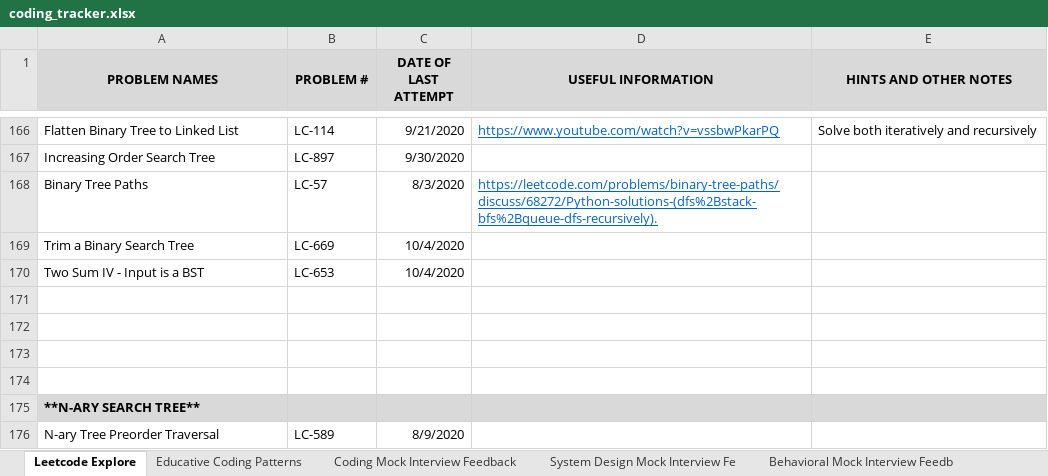
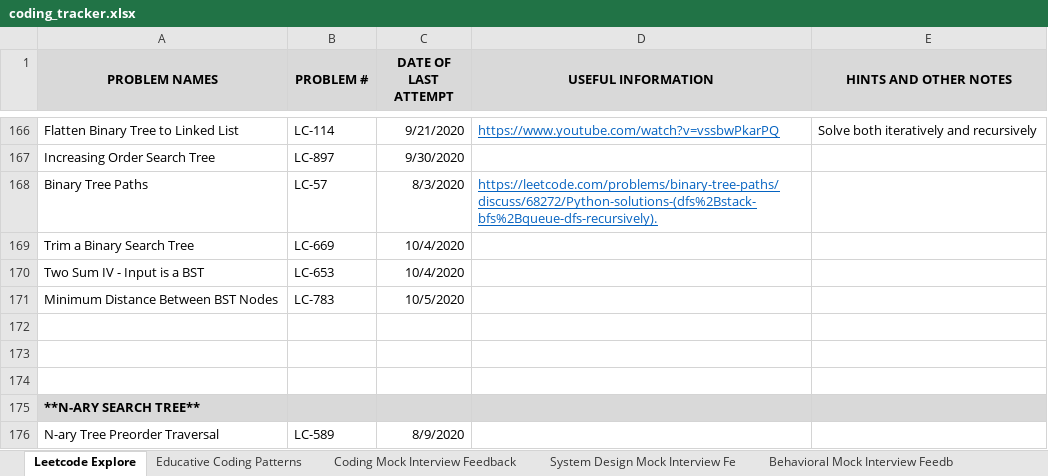
Before and after one commit to suhassrivats/Data-Structures-And-Algorithms-Implementation, an Excel workbook: coding_tracker.xlsx, sheet Leetcode Explore, drawn as a sheet; only a part is shown, gaps mark what is left out; values as stored, in another font and other column widths than the file's, no borders; the diff names each change by its address in the sheet, - before the commit and + after, or states it on an @@ line.

Commit message:
LC783_MinimumDistanceBetweenBSTNodes algorithm

```diff
--- a/coding_tracker.xlsx (sheet Leetcode Explore)
+++ b/coding_tracker.xlsx (sheet Leetcode Explore)
-row 171: (empty)
+row 171: Minimum Distance Between BST Nodes | LC-783 | 10/5/2020
```
Also changed, not shown: 1 other file.
